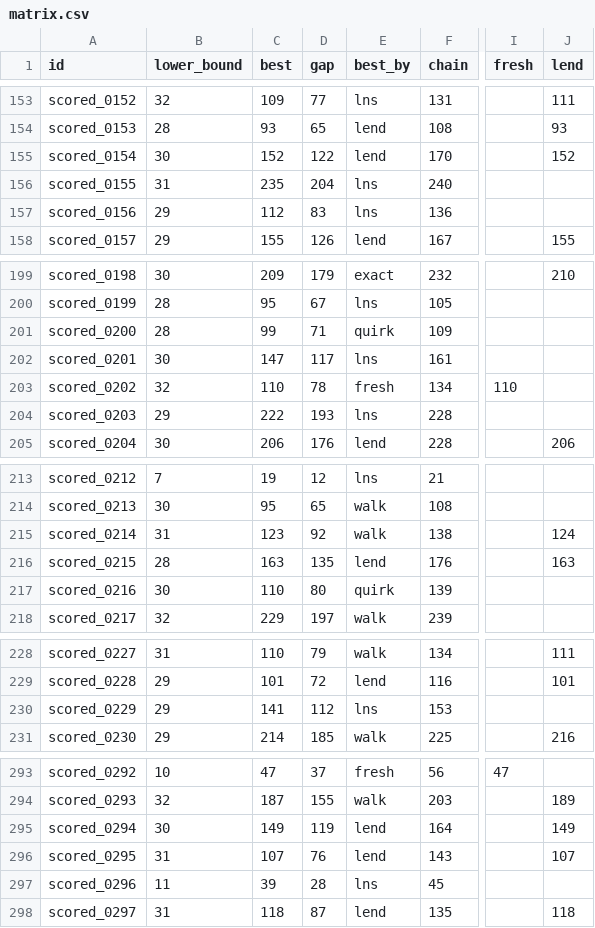
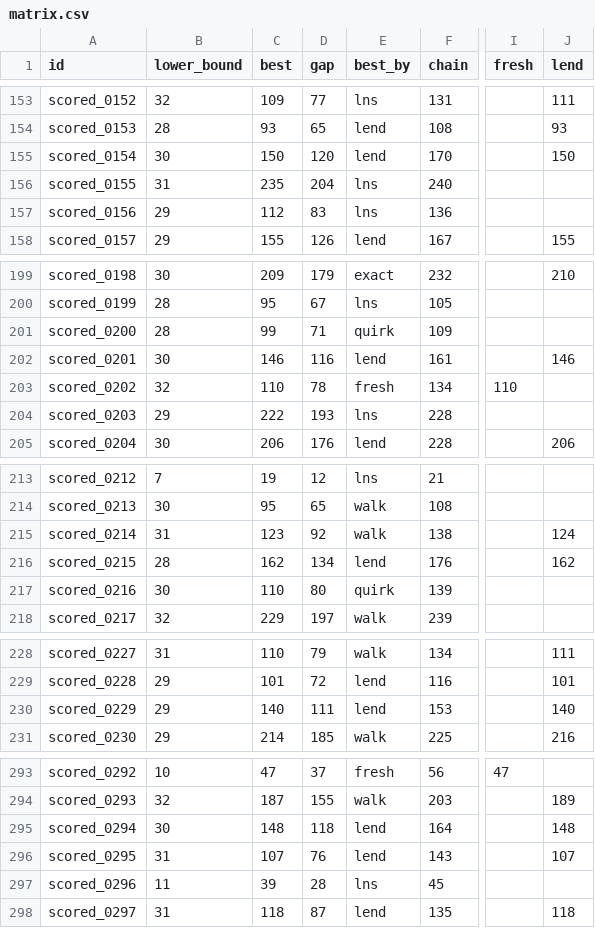
Before and after one commit to Chan-b0b/Santa2026, a CSV file: board/matrix.csv, drawn as a sheet; only a part is shown, gaps mark what is left out; the diff names each change by its address in the sheet, - before the commit and + after, or states it on an @@ line.

```diff
--- a/board/matrix.csv
+++ b/board/matrix.csv
-C155 (best): 152
+C155 (best): 150
-D155 (gap): 122
+D155 (gap): 120
-J155 (lend): 152
+J155 (lend): 150
-C202 (best): 147
+C202 (best): 146
-D202 (gap): 117
+D202 (gap): 116
-E202 (best_by): lns
+E202 (best_by): lend
-J202 (lend): (empty)
+J202 (lend): 146
-C216 (best): 163
+C216 (best): 162
-D216 (gap): 135
+D216 (gap): 134
-J216 (lend): 163
+J216 (lend): 162
-C230 (best): 141
+C230 (best): 140
-D230 (gap): 112
+D230 (gap): 111
-E230 (best_by): lns
+E230 (best_by): lend
-J230 (lend): (empty)
+J230 (lend): 140
-C295 (best): 149
+C295 (best): 148
-D295 (gap): 119
+D295 (gap): 118
-J295 (lend): 149
+J295 (lend): 148
```
Also changed, not shown: board/approaches.csv, board/history.csv, 1 other file.
